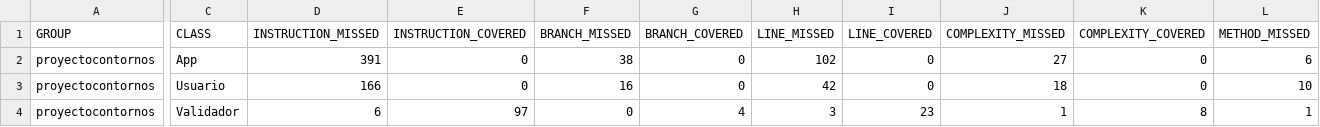
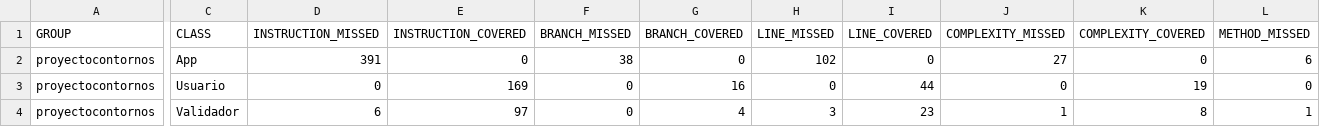
Before and after one commit to iglnierod/ProyectoContornos, a CSV file: target/site/jacoco/jacoco.csv, drawn as a sheet; only a part is shown, gaps mark what is left out; the diff covers the shown part only; the diff names each change by its address in the sheet, - before the commit and + after, or states it on an @@ line.

```diff
--- a/target/site/jacoco/jacoco.csv
+++ b/target/site/jacoco/jacoco.csv
-D3 (INSTRUCTION_MISSED): 166
+D3 (INSTRUCTION_MISSED): 0
-E3 (INSTRUCTION_COVERED): 0
+E3 (INSTRUCTION_COVERED): 169
-F3 (BRANCH_MISSED): 16
+F3 (BRANCH_MISSED): 0
-G3 (BRANCH_COVERED): 0
+G3 (BRANCH_COVERED): 16
-H3 (LINE_MISSED): 42
+H3 (LINE_MISSED): 0
-I3 (LINE_COVERED): 0
+I3 (LINE_COVERED): 44
-J3 (COMPLEXITY_MISSED): 18
+J3 (COMPLEXITY_MISSED): 0
-K3 (COMPLEXITY_COVERED): 0
+K3 (COMPLEXITY_COVERED): 19
-L3 (METHOD_MISSED): 10
+L3 (METHOD_MISSED): 0
```
Also changed, not shown: 1 edited cell elsewhere in this file, 43 other files.
